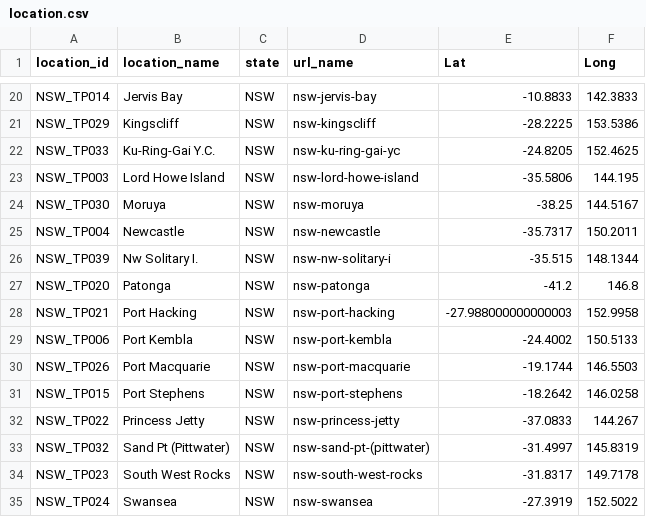
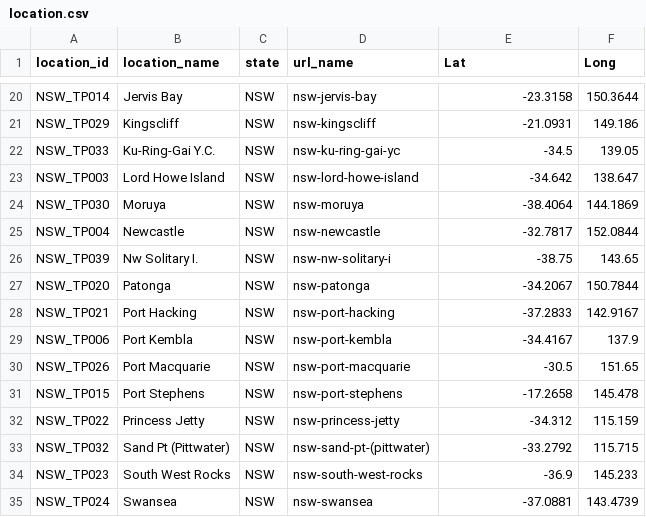
Before and after one commit to Nnra/Python-Project-Surfspy, a CSV file: location.csv, drawn as a sheet; only a part is shown, gaps mark what is left out; the diff covers the shown part only; the diff names each change by its address in the sheet, - before the commit and + after, or states it on an @@ line.

```diff
--- a/location.csv
+++ b/location.csv
-E20 (Lat): -10.8833
+E20 (Lat): -23.3158
-F20 (Long): 142.3833
+F20 (Long): 150.3644
-E21 (Lat): -28.2225
+E21 (Lat): -21.0931
-F21 (Long): 153.5386
+F21 (Long): 149.186
-E22 (Lat): -24.8205
+E22 (Lat): -34.5
-F22 (Long): 152.4625
+F22 (Long): 139.05
-E23 (Lat): -35.5806
+E23 (Lat): -34.642
-F23 (Long): 144.195
+F23 (Long): 138.647
-E24 (Lat): -38.25
+E24 (Lat): -38.4064
-F24 (Long): 144.5167
+F24 (Long): 144.1869
-E25 (Lat): -35.7317
+E25 (Lat): -32.7817
-F25 (Long): 150.2011
+F25 (Long): 152.0844
-E26 (Lat): -35.515
+E26 (Lat): -38.75
-F26 (Long): 148.1344
+F26 (Long): 143.65
-E27 (Lat): -41.2
+E27 (Lat): -34.2067
-F27 (Long): 146.8
+F27 (Long): 150.7844
-E28 (Lat): -27.988000000000003
+E28 (Lat): -37.2833
-F28 (Long): 152.9958
+F28 (Long): 142.9167
-E29 (Lat): -24.4002
+E29 (Lat): -34.4167
-F29 (Long): 150.5133
+F29 (Long): 137.9
-E30 (Lat): -19.1744
+E30 (Lat): -30.5
-F30 (Long): 146.5503
+F30 (Long): 151.65
-E31 (Lat): -18.2642
+E31 (Lat): -17.2658
-F31 (Long): 146.0258
+F31 (Long): 145.478
-E32 (Lat): -37.0833
+E32 (Lat): -34.312
-F32 (Long): 144.267
+F32 (Long): 115.159
-E33 (Lat): -31.4997
+E33 (Lat): -33.2792
-F33 (Long): 145.8319
+F33 (Long): 115.715
-E34 (Lat): -31.8317
+E34 (Lat): -36.9
-F34 (Long): 149.7178
+F34 (Long): 145.233
-E35 (Lat): -27.3919
+E35 (Lat): -37.0881
-F35 (Long): 152.5022
+F35 (Long): 143.4739
```
Also changed, not shown: 110 edited cells elsewhere in this file.
